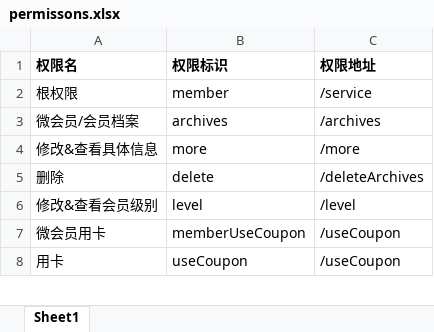
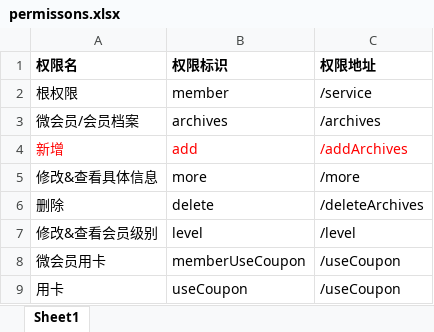
Before and after one commit to etoyz/shunhe.member, an Excel workbook: permissons.xlsx, sheet Sheet1, drawn as a sheet; only a part is shown; values as stored, in another font and other column widths than the file's, no borders; the diff names each change by its address in the sheet, - before the commit and + after, or states it on an @@ line.

```diff
--- a/permissons.xlsx (sheet Sheet1)
+++ b/permissons.xlsx (sheet Sheet1)
+row 4: 新增 | add | /addArchives
```
Also changed, not shown: 7 other files.
